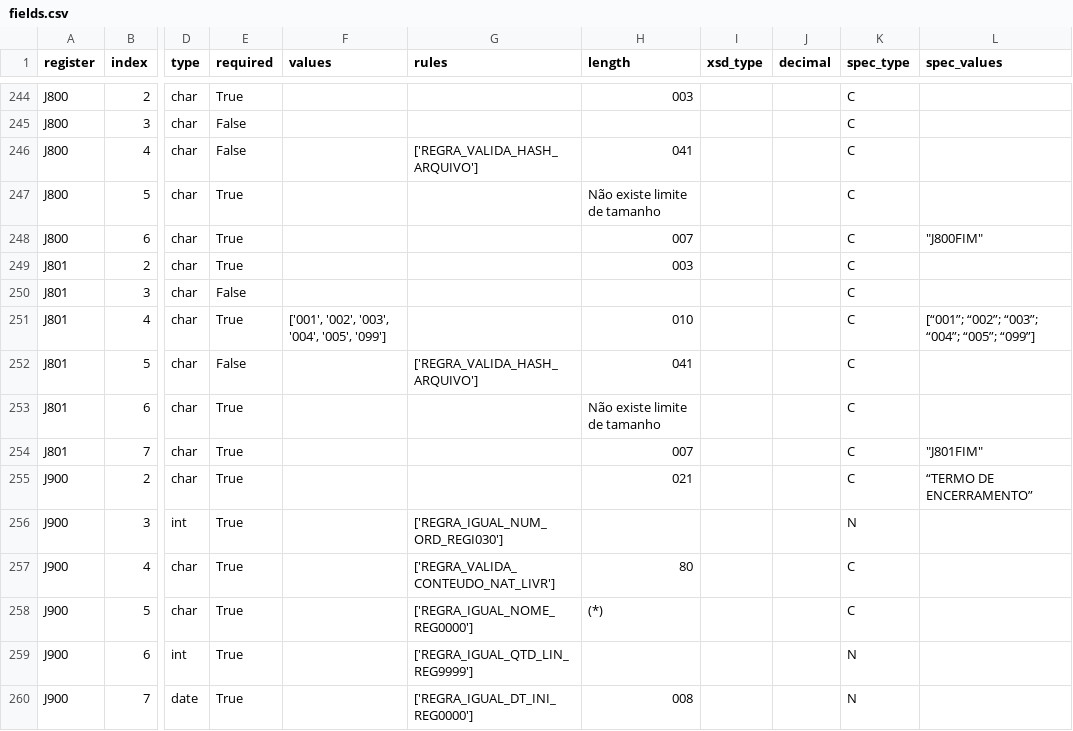
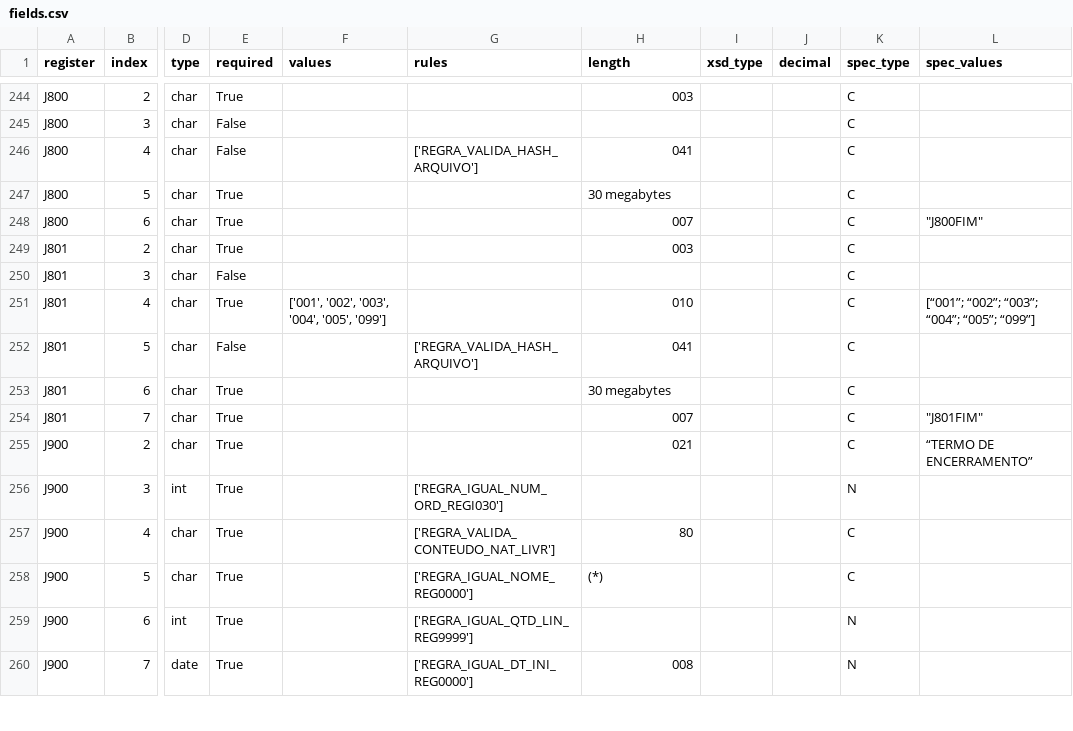
Before and after one commit to akretion/sped-extractor, a CSV file: spedextractor/specs/ecd/9/fields.csv, drawn as a sheet; only a part is shown, gaps mark what is left out; the diff covers the shown part only; the diff names each change by its address in the sheet, - before the commit and + after, or states it on an @@ line.

```diff
--- a/spedextractor/specs/ecd/9/fields.csv
+++ b/spedextractor/specs/ecd/9/fields.csv
-H247 (length): Não existe limite de tamanho
+H247 (length): 30 megabytes
-H253 (length): Não existe limite de tamanho
+H253 (length): 30 megabytes
```
Also changed, not shown: 7 edited cells elsewhere in this file, 3 other files.
